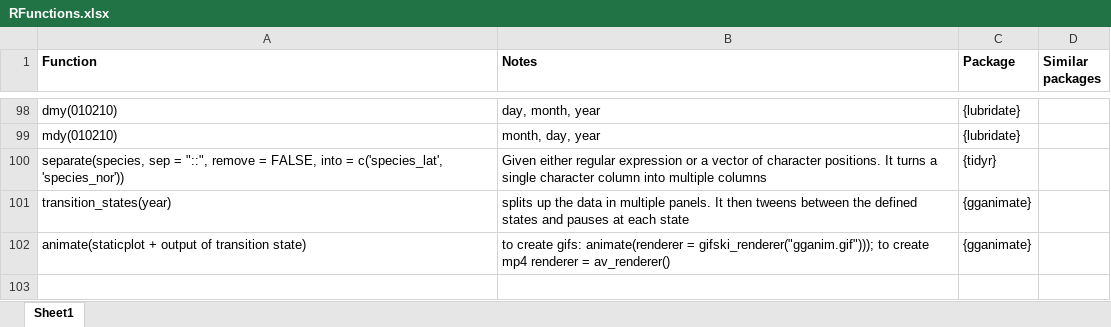
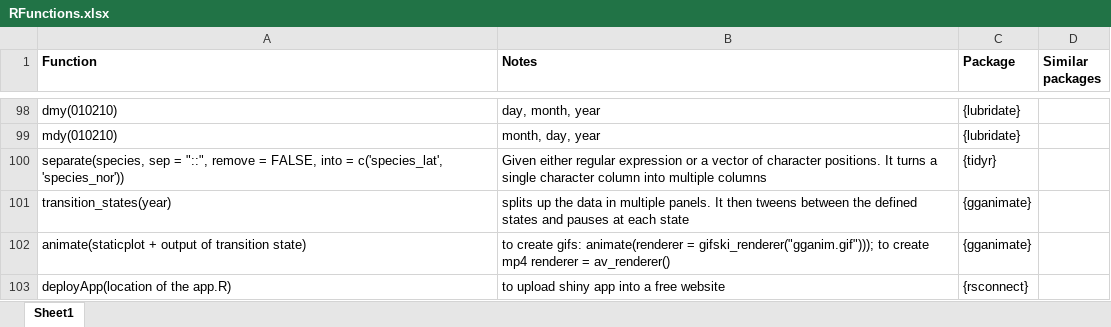
Before and after one commit to gokcergun/rbootcamp, an Excel workbook: Erguen_Garzon/RFunctions.xlsx, sheet Sheet1, drawn as a sheet; only a part is shown, gaps mark what is left out; values as stored, in another font and other column widths than the file's, no borders; the diff names each change by its address in the sheet, - before the commit and + after, or states it on an @@ line.

Commit message:
updated rfunctions

```diff
--- a/Erguen_Garzon/RFunctions.xlsx (sheet Sheet1)
+++ b/Erguen_Garzon/RFunctions.xlsx (sheet Sheet1)
+row 103: deployApp(location of the app.R) | to upload shiny app into a free website | {rsconnect}
```
